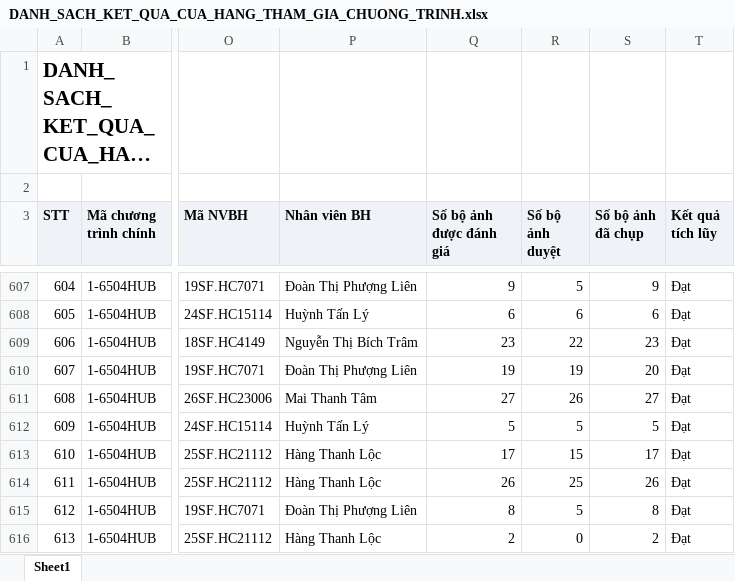
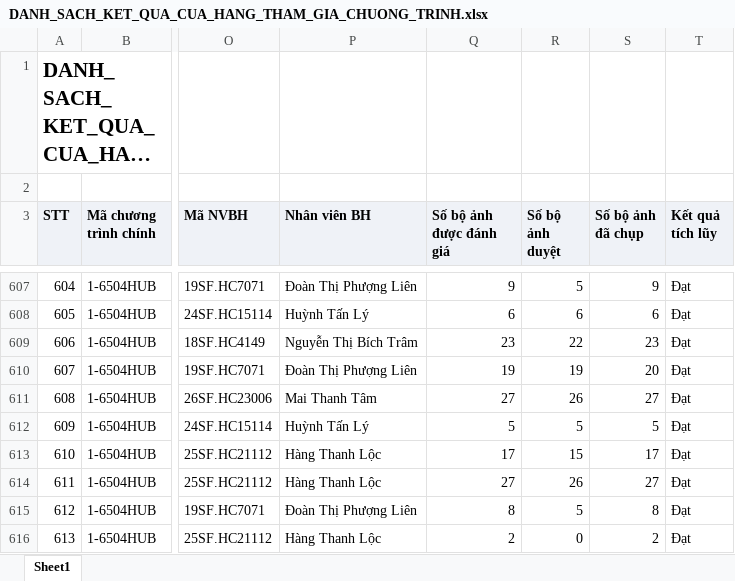
Before and after one commit to tantt2026-test/Dashboard-Test, an Excel workbook: data/Thang10/DANH_SACH_KET_QUA_CUA_HANG_THAM_GIA_CHUONG_TRINH.xlsx, sheet Sheet1, drawn as a sheet; only a part is shown, gaps mark what is left out; long unchanged cells end in …; values as stored, in another font and other column widths than the file's, no borders; the diff names each change by its address in the sheet, - before the commit and + after, or states it on an @@ line.

```diff
--- a/data/Thang10/DANH_SACH_KET_QUA_CUA_HANG_THAM_GIA_CHUONG_TRINH.xlsx (sheet Sheet1)
+++ b/data/Thang10/DANH_SACH_KET_QUA_CUA_HANG_THAM_GIA_CHUONG_TRINH.xlsx (sheet Sheet1)
-Q614 (Số bộ ảnh được đánh giá): 26
+Q614 (Số bộ ảnh được đánh giá): 27
-R614 (Số bộ ảnh duyệt): 25
+R614 (Số bộ ảnh duyệt): 26
-S614 (Số bộ ảnh đã chụp): 26
+S614 (Số bộ ảnh đã chụp): 27
```
Also changed, not shown: data/Thang10/DanhSachLichViengTham.xlsx, data/Thang10/DanhSachXetBoHinhTrungBay.xlsx, 2 other files.
